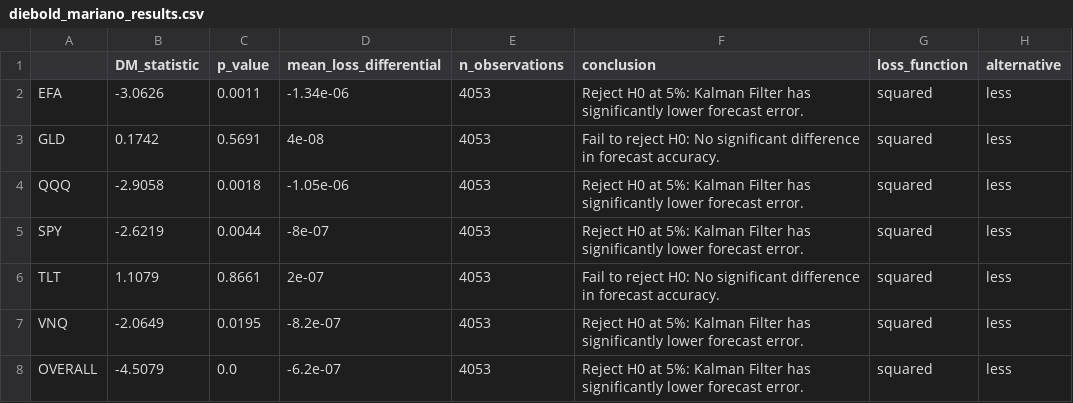
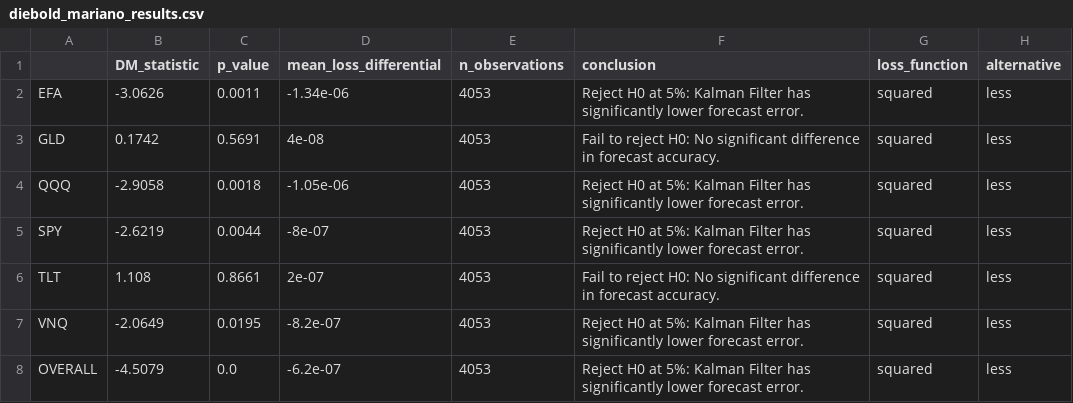
Before and after one commit to krishtanwar458/kalman-portfolio, a CSV file: results/diebold_mariano_results.csv, drawn as a sheet.

```diff
--- a/results/diebold_mariano_results.csv
+++ b/results/diebold_mariano_results.csv
@@ -5,3 +5,3 @@ QQQ,-2.9058,0.0018,-1.05e-06,4053,Reject H0 at 5%: Kalman Filter has significant
 SPY,-2.6219,0.0044,-8e-07,4053,Reject H0 at 5%: Kalman Filter has significantly lower forecast error.,squared,less
-TLT,1.1079,0.8661,2e-07,4053,Fail to reject H0: No significant difference in forecast accuracy.,squared,less
+TLT,1.108,0.8661,2e-07,4053,Fail to reject H0: No significant difference in forecast accuracy.,squared,less
 VNQ,-2.0649,0.0195,-8.2e-07,4053,Reject H0 at 5%: Kalman Filter has significantly lower forecast error.,squared,less
```
Also changed, not shown: results/cost_sensitivity.csv, results/cost_sensitivity_oos.csv, 32 other files.
